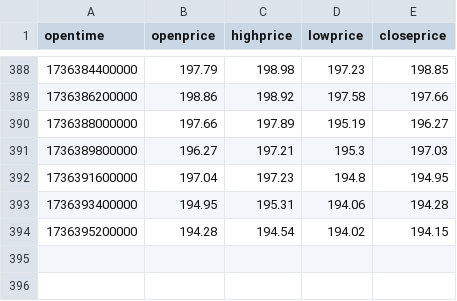
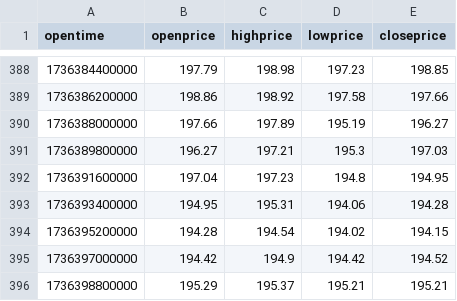
Before and after one commit to rheza-bitwyre/local-share-2, a CSV file: 03X_ST_IC/02_prod/sol_usdt_data.csv, drawn as a sheet; only a part is shown, gaps mark what is left out.

```diff
--- a/03X_ST_IC/02_prod/sol_usdt_data.csv
+++ b/03X_ST_IC/02_prod/sol_usdt_data.csv
@@ -394 +394,3 @@ opentime,openprice,highprice,lowprice,closeprice
 1736395200000,194.28,194.54,194.02,194.15
+1736397000000,194.42,194.9,194.42,194.52
+1736398800000,195.29,195.37,195.21,195.21
```
Also changed, not shown: 3 other files.
